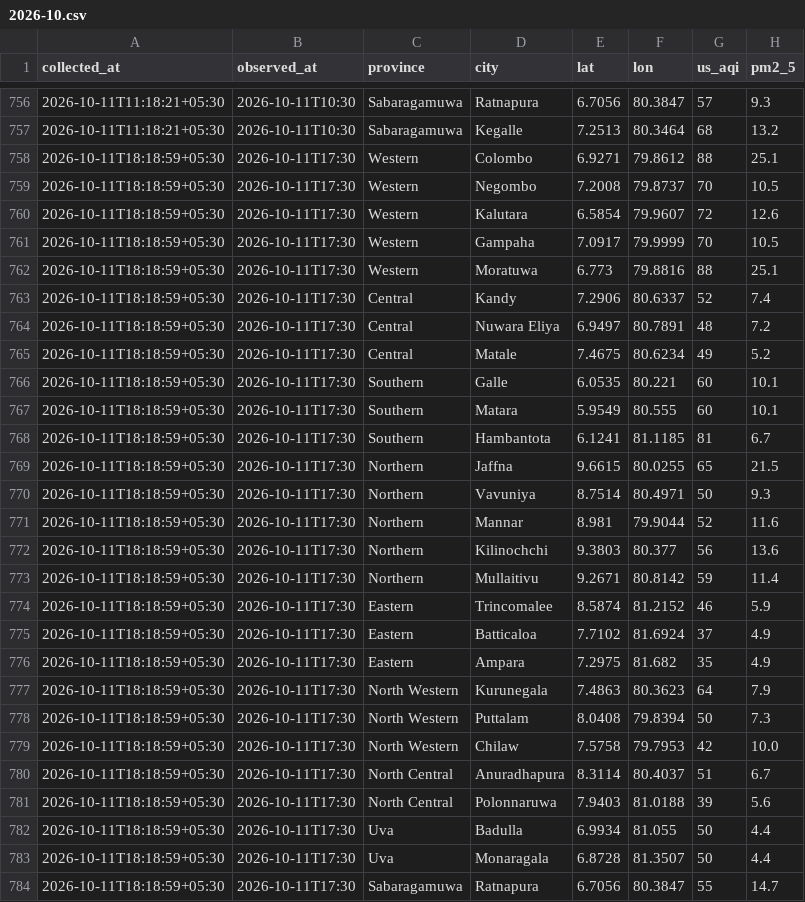
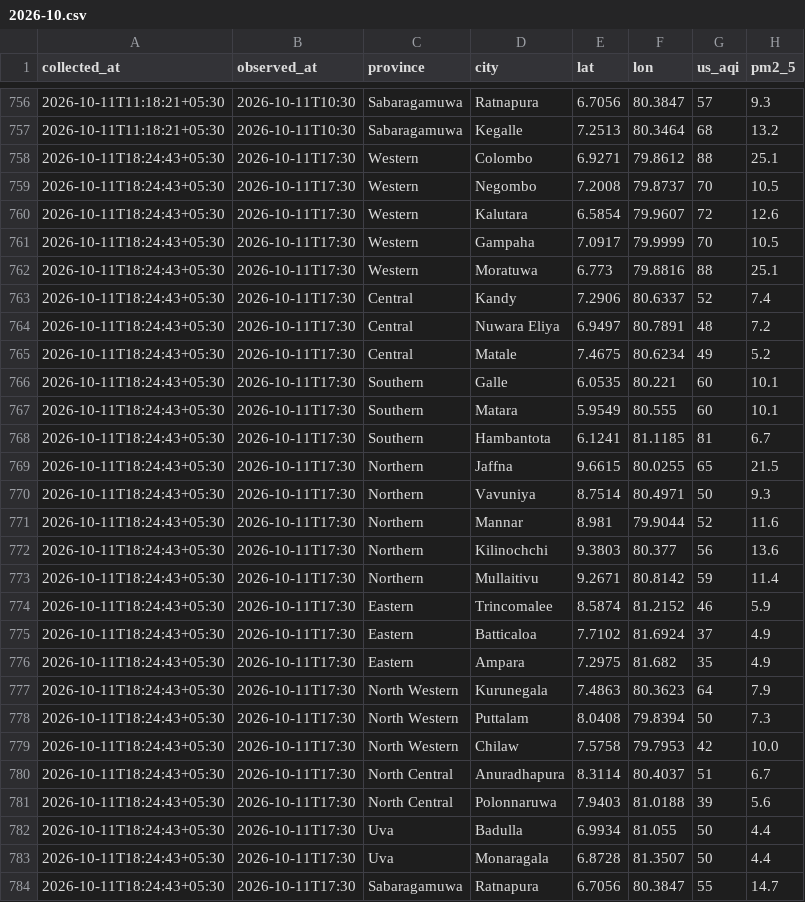
Before and after one commit to fectlk/aq-data-collector, a CSV file: data/2026-10.csv, drawn as a sheet; only a part is shown, gaps mark what is left out; the diff covers the shown part only; the diff names each change by its address in the sheet, - before the commit and + after, or states it on an @@ line.

Commit message:
data: AQI update 2026-10-11 18:30 SLST

```diff
--- a/data/2026-10.csv
+++ b/data/2026-10.csv
-A758:A784 (collected_at): 2026-10-11T18:18:59+05:30
+A758:A784 (collected_at): 2026-10-11T18:24:43+05:30
```
Also changed, not shown: 1 edited cell elsewhere in this file, data/iqair/2026-10.csv, 2 other files.
